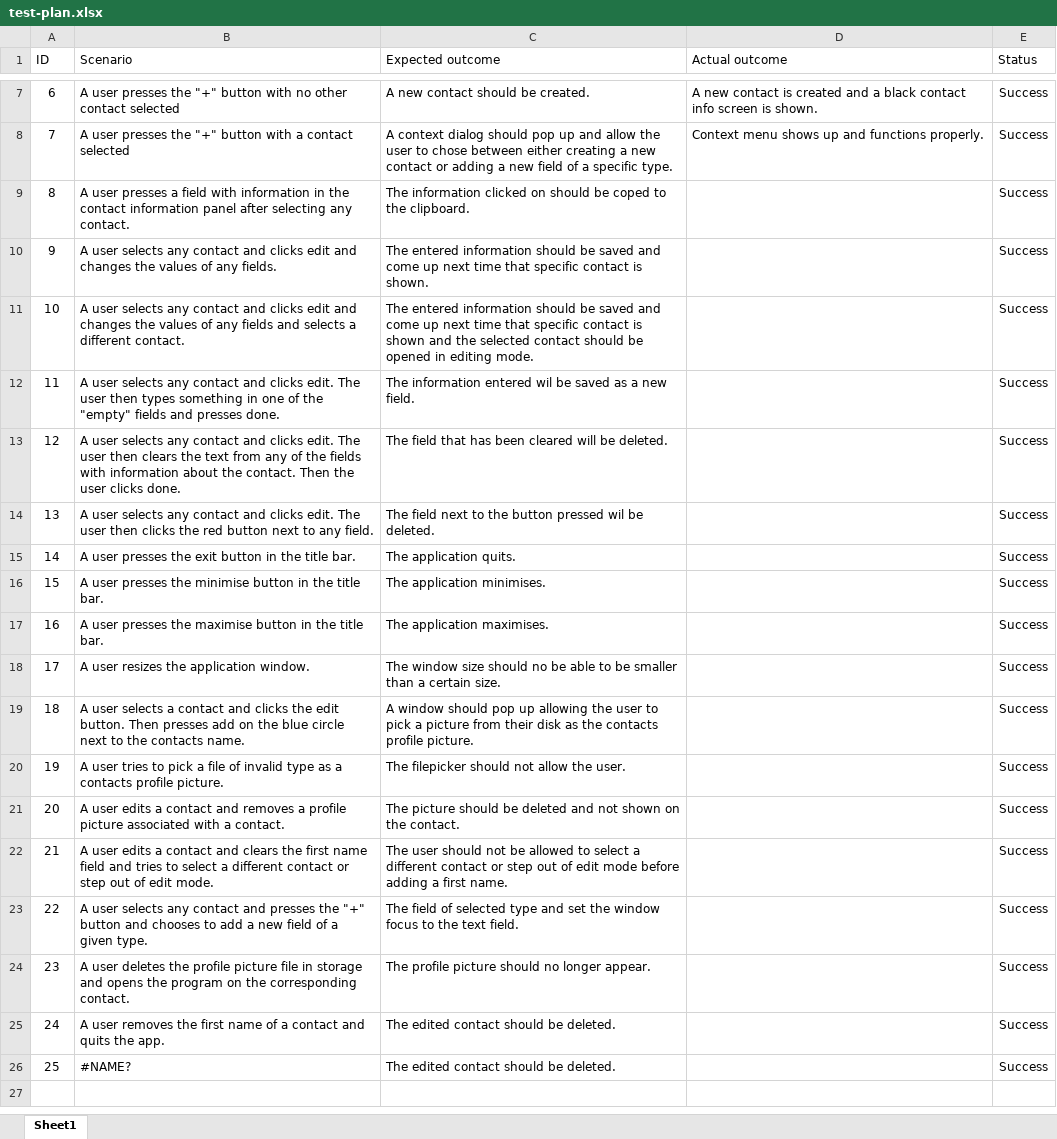
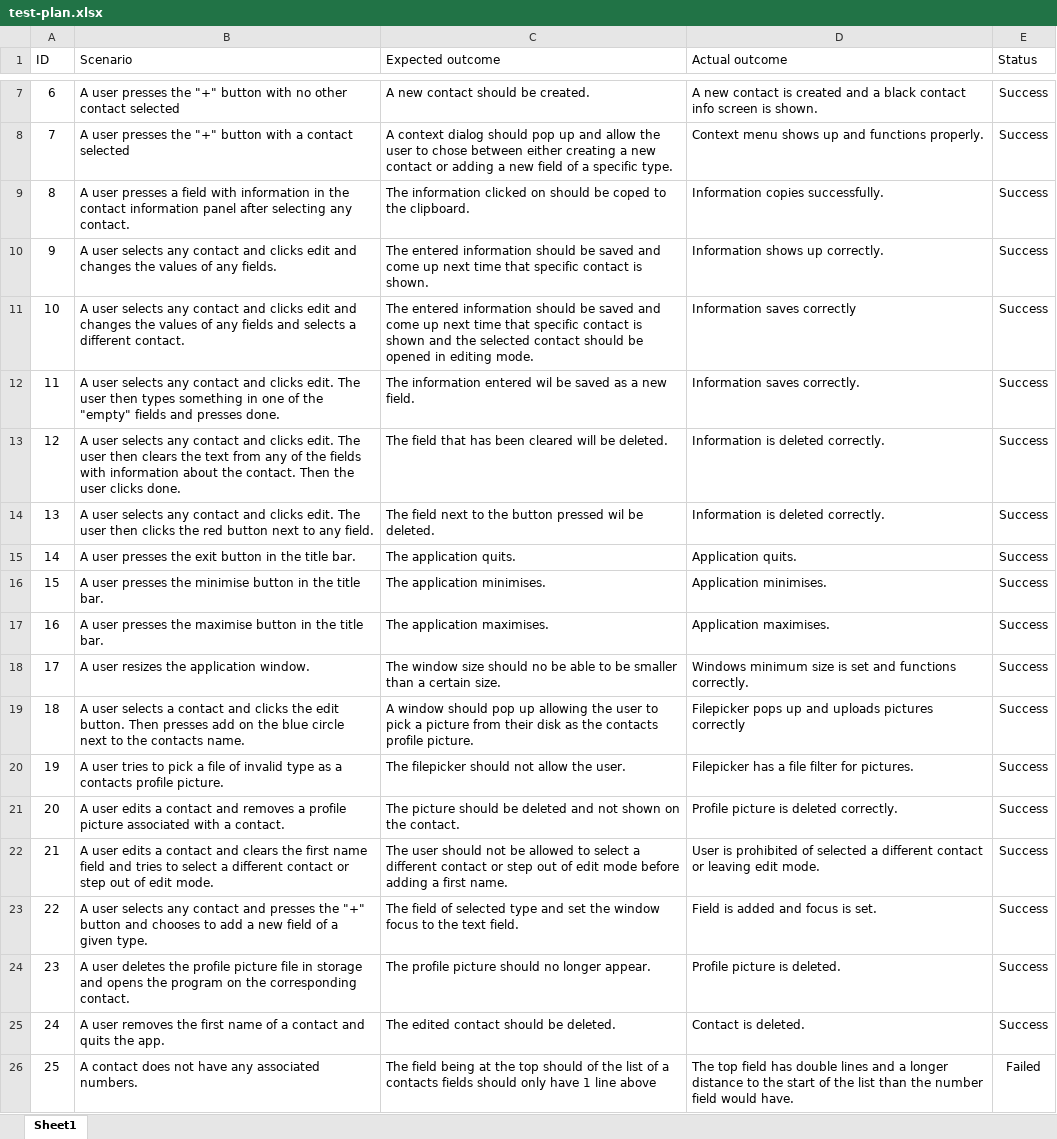
Before and after one commit to rhmoeller/Contacts, an Excel workbook: doc/test-plan.xlsx, sheet Sheet1, drawn as a sheet; only a part is shown, gaps mark what is left out; values as stored, in another font and other column widths than the file's, no borders; conditional formats and table styles not drawn; the diff names each change by its address in the sheet, - before the commit and + after, or states it on an @@ line.

Commit message:
Added some JUnit tests.

```diff
--- a/doc/test-plan.xlsx (sheet Sheet1)
+++ b/doc/test-plan.xlsx (sheet Sheet1)
-D9 (Actual outcome): (empty)
+D9 (Actual outcome): Information copies successfully.
-D10 (Actual outcome): (empty)
+D10 (Actual outcome): Information shows up correctly.
-D11 (Actual outcome): (empty)
+D11 (Actual outcome): Information saves correctly
-D12 (Actual outcome): (empty)
+D12 (Actual outcome): Information saves correctly.
-D13:D14 (Actual outcome): (empty)
+D13:D14 (Actual outcome): Information is deleted correctly.
-D15 (Actual outcome): (empty)
+D15 (Actual outcome): Application quits.
-D16 (Actual outcome): (empty)
+D16 (Actual outcome): Application minimises.
-D17 (Actual outcome): (empty)
+D17 (Actual outcome): Application maximises.
-D18 (Actual outcome): (empty)
+D18 (Actual outcome): Windows minimum size is set and functions correctly.
-D19 (Actual outcome): (empty)
+D19 (Actual outcome): Filepicker pops up and uploads pictures correctly
-D20 (Actual outcome): (empty)
+D20 (Actual outcome): Filepicker has a file filter for pictures.
-D21 (Actual outcome): (empty)
+D21 (Actual outcome): Profile picture is deleted correctly.
-D22 (Actual outcome): (empty)
+D22 (Actual outcome): User is prohibited of selected a different contact or leaving edit mode.
-D23 (Actual outcome): (empty)
+D23 (Actual outcome): Field is added and focus is set.
-D24 (Actual outcome): (empty)
+D24 (Actual outcome): Profile picture is deleted.
-D25 (Actual outcome): (empty)
+D25 (Actual outcome): Contact is deleted.
-B26 (Scenario): #NAME?
+B26 (Scenario): A contact does not have any associated numbers.
-C26 (Expected outcome): The edited contact should be deleted.
+C26 (Expected outcome): The field being at the top should of the list of a contacts fields should only have 1 line above
-D26 (Actual outcome): (empty)
+D26 (Actual outcome): The top field has double lines and a longer distance to the start of the list than the number field would have.
-E26 (Status): Success
+E26 (Status): Failed
```
Also changed, not shown: hidden cells, 24 other files.
